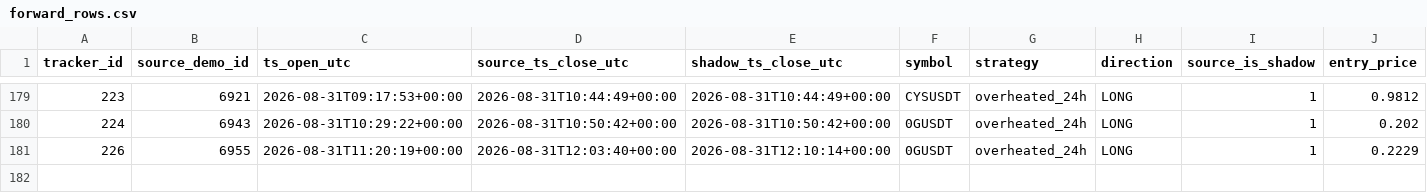
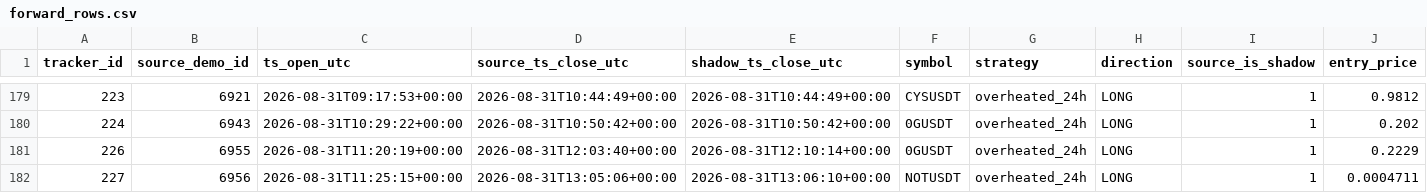
Before and after one commit to mamaligatudorjw-lang/Tv-bot, a CSV file: telegram-webhook-bot/outcome_trailing_shadow/forward_rows.csv, drawn as a sheet; only a part is shown, gaps mark what is left out; rows hold the shown columns only; the diff names each change by its address in the sheet, - before the commit and + after, or states it on an @@ line.

```diff
--- a/telegram-webhook-bot/outcome_trailing_shadow/forward_rows.csv
+++ b/telegram-webhook-bot/outcome_trailing_shadow/forward_rows.csv
+row 182: 227 | 6956 | 2026-08-31T11:25:15+00:00 | 2026-08-31T13:05:06+00:00 | 2026-08-31T13:06:10+00:00 | NOTUSDT | overheated_24h | LONG | 1 | 0.0004711
```
Also changed, not shown: telegram-webhook-bot/outcome_trailing_shadow/forward_summary.csv, telegram-webhook-bot/outcome_trailing_shadow/paired_bootstrap.csv, 2 other files.
